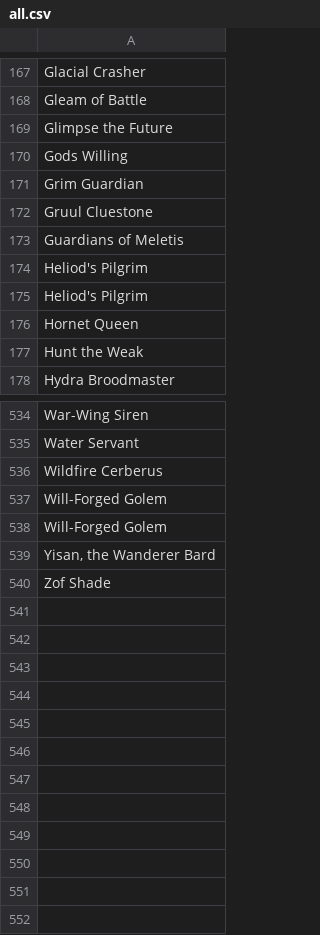
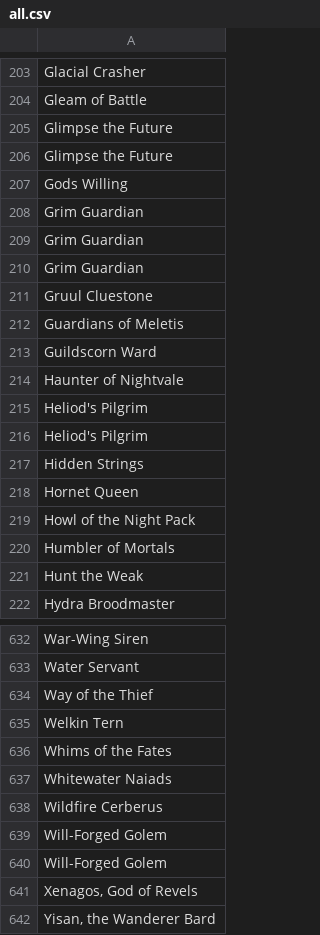
Before and after one commit to athaeryn/magic-cards, a CSV file: all.csv, drawn as a sheet; only a part is shown, gaps mark what is left out; the shorter side is filled out with more unchanged rows; the diff covers the shown part only; the diff names each change by its address in the sheet, - before the commit and + after, or states it on an @@ line.

```diff
--- a/all.csv
+++ b/all.csv
+row 206: Glimpse the Future
+row 208: Grim Guardian
+row 209: Grim Guardian
+row 213: Guildscorn Ward
+row 214: Haunter of Nightvale
+row 217: Hidden Strings
+row 219: Howl of the Night Pack
+row 220: Humbler of Mortals
+row 634: Way of the Thief
+row 635: Welkin Tern
+row 636: Whims of the Fates
+row 637: Whitewater Naiads
+row 641: Xenagos, God of Revels
```
Also changed, not shown: 90 added rows and 3 moved rows elsewhere in this file.
